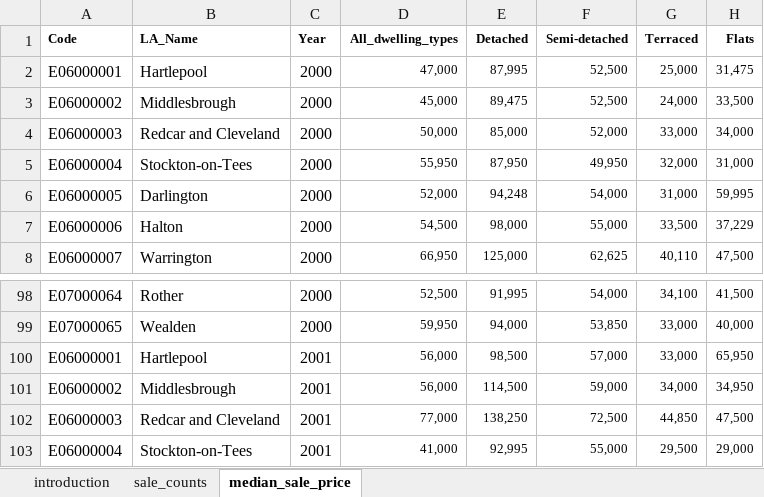
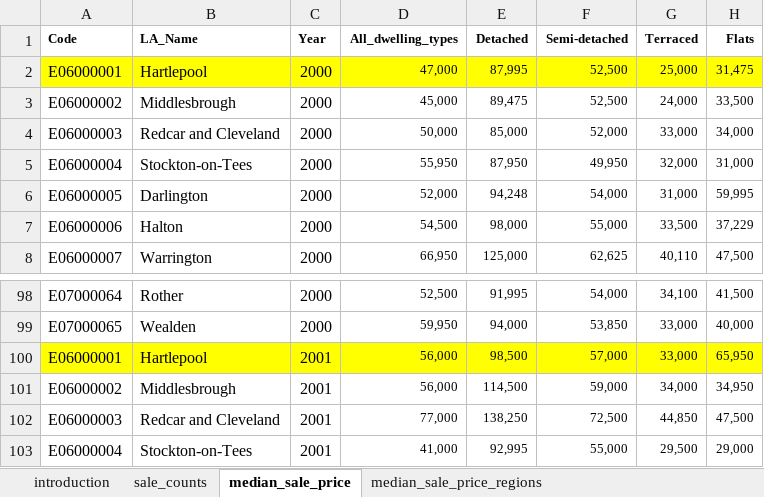
Before and after one commit to ShazmeenM/My_first_regression, an Excel workbook: Data/Housing_data.xlsx, sheet median_sale_price, drawn as a sheet; only a part is shown, gaps mark what is left out; values as stored, in another font and other column widths than the file's, no borders; the diff names each change by its address in the sheet, - before the commit and + after, or states it on an @@ line.

```diff
--- a/Data/Housing_data.xlsx (sheet median_sale_price)
+++ b/Data/Housing_data.xlsx (sheet median_sale_price)
+sheet tab: median_sale_price_regions
-A2:H2 fill: none
+A2:H2 fill: #FFFF00
-A100:H100 fill: none
+A100:H100 fill: #FFFF00
```
Also changed, not shown: 5 other files.
